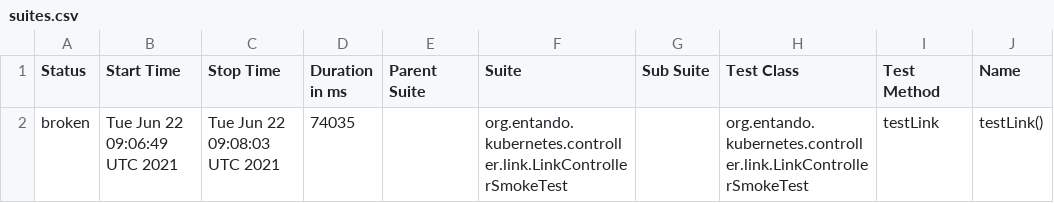
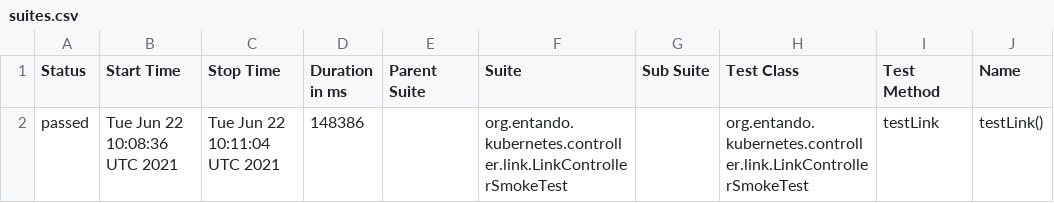
Before and after one commit to entando-k8s/devops-results-06-07-2021, a CSV file: entando-k8s-app-plugin-link-controller/PR-15/allure-smoke-reports/data/suites.csv, drawn as a sheet; only a part is shown; the diff names each change by its address in the sheet, - before the commit and + after, or states it on an @@ line.

Commit message:
Publishing files for path entando-k8s-app-plugin-link-controller/PR-15

```diff
--- a/entando-k8s-app-plugin-link-controller/PR-15/allure-smoke-reports/data/suites.csv
+++ b/entando-k8s-app-plugin-link-controller/PR-15/allure-smoke-reports/data/suites.csv
-A2 (Status): broken
+A2 (Status): passed
-B2 (Start Time): Tue Jun 22 09:06:49 UTC 2021
+B2 (Start Time): Tue Jun 22 10:08:36 UTC 2021
-C2 (Stop Time): Tue Jun 22 09:08:03 UTC 2021
+C2 (Stop Time): Tue Jun 22 10:11:04 UTC 2021
-D2 (Duration in ms): 74035
+D2 (Duration in ms): 148386
```
Also changed, not shown: entando-k8s-app-plugin-link-controller/PR-15/allure-smoke-reports/data/behaviors.csv, 28 other files.
